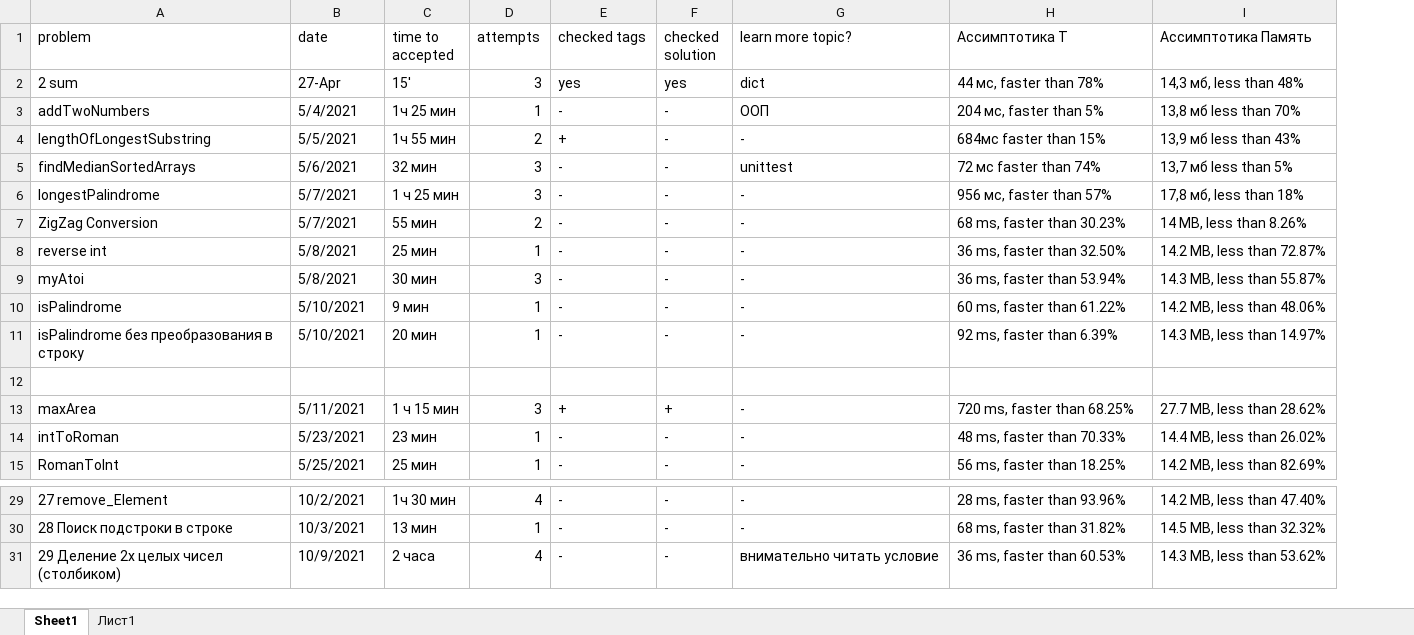
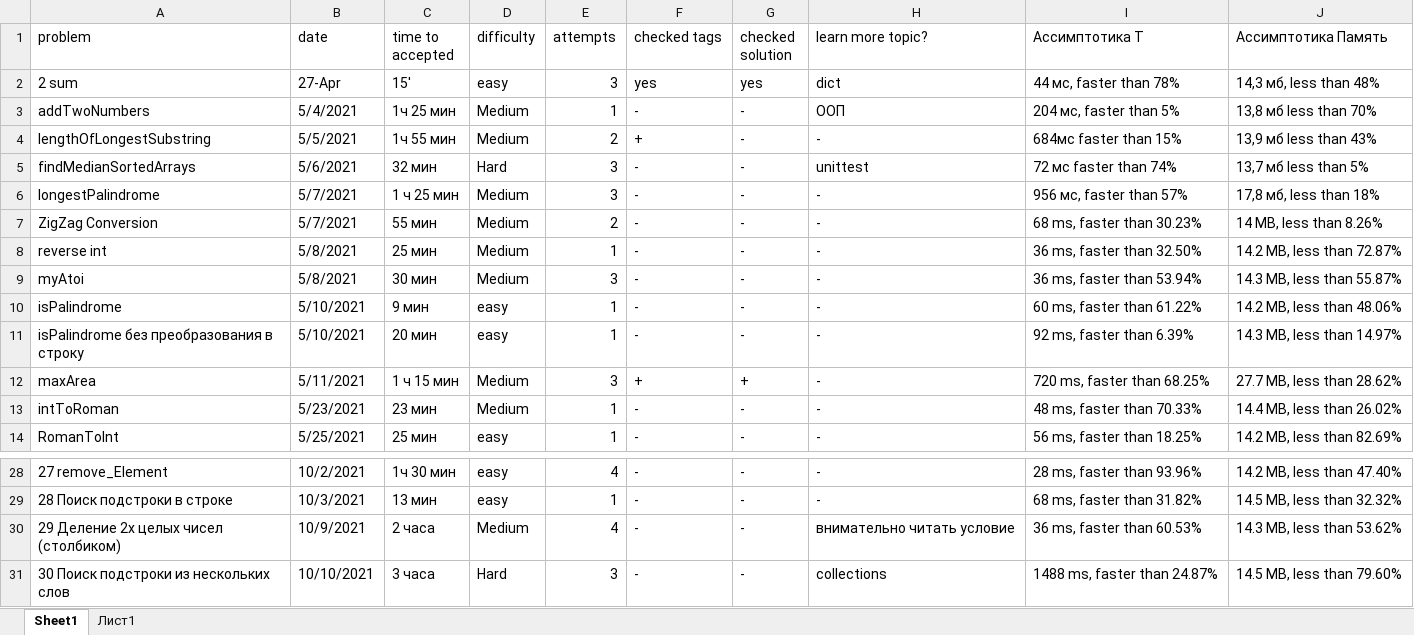
Before and after one commit to Krugger1982/Leetcode_problems, an Excel workbook: SWEpreparation.xlsx, sheet Sheet1, drawn as a sheet; only a part is shown, gaps mark what is left out; values as stored, in another font and other column widths than the file's, no cell formats; removed rows and columns are numbered as before the commit, all else as after; the diff names each change by its address in the sheet, - before the commit and + after, or states it on an @@ line.

```diff
--- a/SWEpreparation.xlsx (sheet Sheet1)
+++ b/SWEpreparation.xlsx (sheet Sheet1)
+column D (difficulty), rows 2-14: easy | Medium | Medium | Hard | Medium | Medium | Medium | Medium | easy | easy | Medium | Medium | easy; rows 28-30: easy | easy | Medium
-row 12: (empty)
+row 31: 30 Поиск подстроки из нескольких слов | 10/10/2021 | 3 часа | Hard | 3 | - | - | collections | 1488 ms, faster than 24.87% | 14.5 MB, less than 79.60%
```
Also changed, not shown: cell formats, 3 other files.
